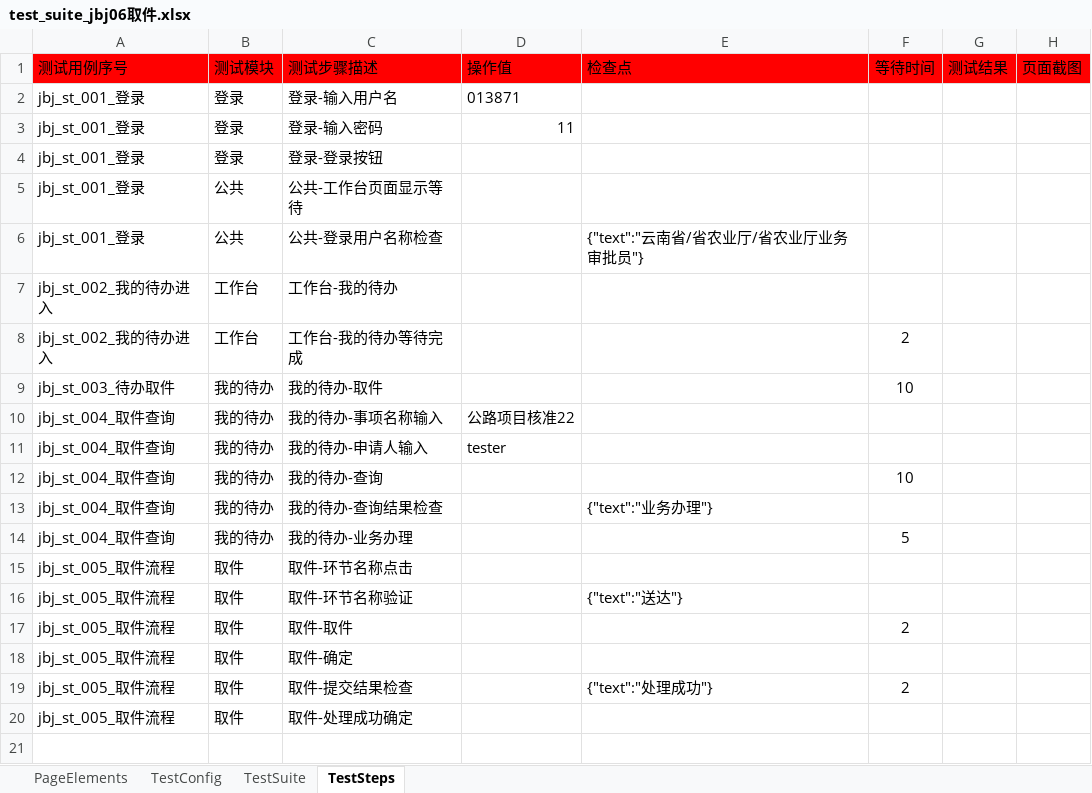
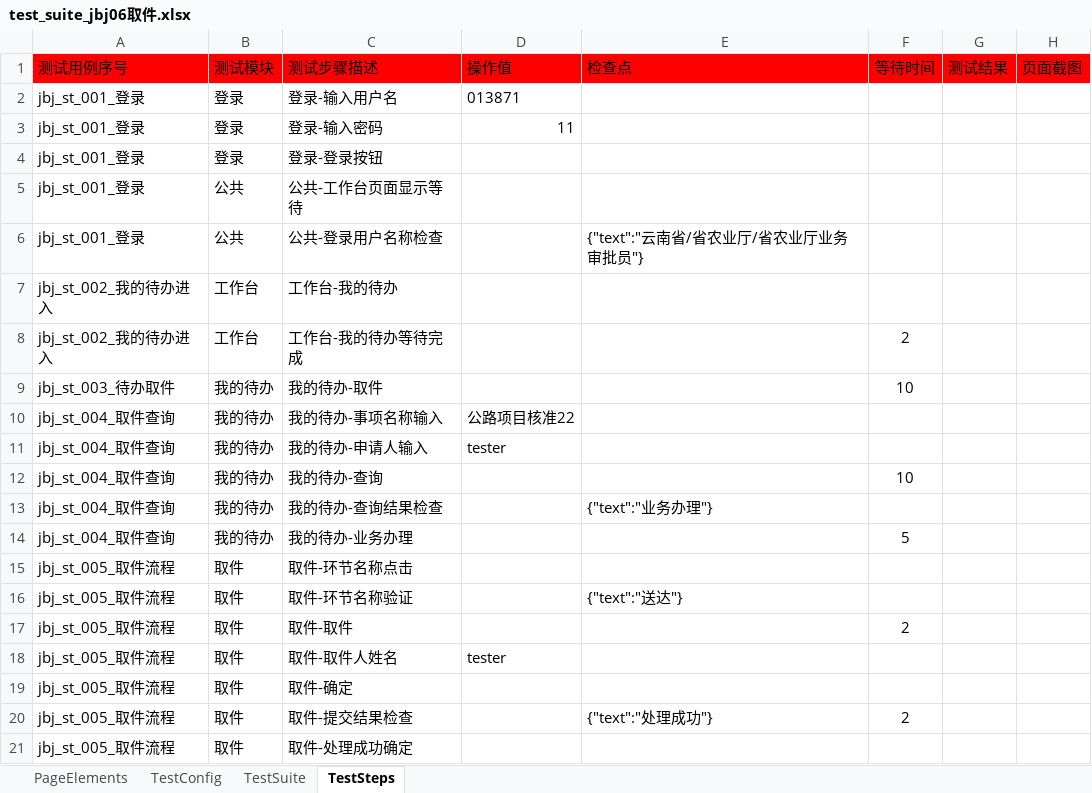
Before and after one commit to CeciliaNi/selenium_auto_test02, an Excel workbook: run_entrance/test_suite/test_suite_jbj06取件.xlsx, sheet TestSteps, drawn as a sheet; values as stored, in another font and other column widths than the file's, no borders; the diff names each change by its address in the sheet, - before the commit and + after, or states it on an @@ line.

Commit message:
committest -by niyuan@2019/5/30

```diff
--- a/run_entrance/test_suite/test_suite_jbj06取件.xlsx (sheet TestSteps)
+++ b/run_entrance/test_suite/test_suite_jbj06取件.xlsx (sheet TestSteps)
+row 18: jbj_st_005_取件流程 | 取件 | 取件-取件人姓名 | tester
```
Also changed, not shown: sheet PageElements.
